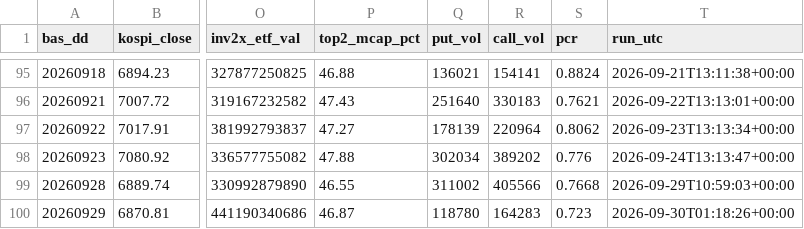
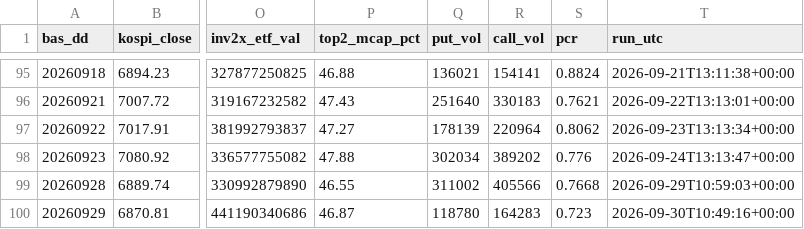
Before and after one commit to Leelll1/Screen, a CSV file: results/krx/ews_daily.csv, drawn as a sheet; only a part is shown, gaps mark what is left out; the diff names each change by its address in the sheet, - before the commit and + after, or states it on an @@ line.

```diff
--- a/results/krx/ews_daily.csv
+++ b/results/krx/ews_daily.csv
-T100 (run_utc): 2026-09-30T01:18:26+00:00
+T100 (run_utc): 2026-09-30T10:49:16+00:00
```
Also changed, not shown: results/_meta/source_health_202609.csv, results/fss/ews_fss.csv, 6 other files.
